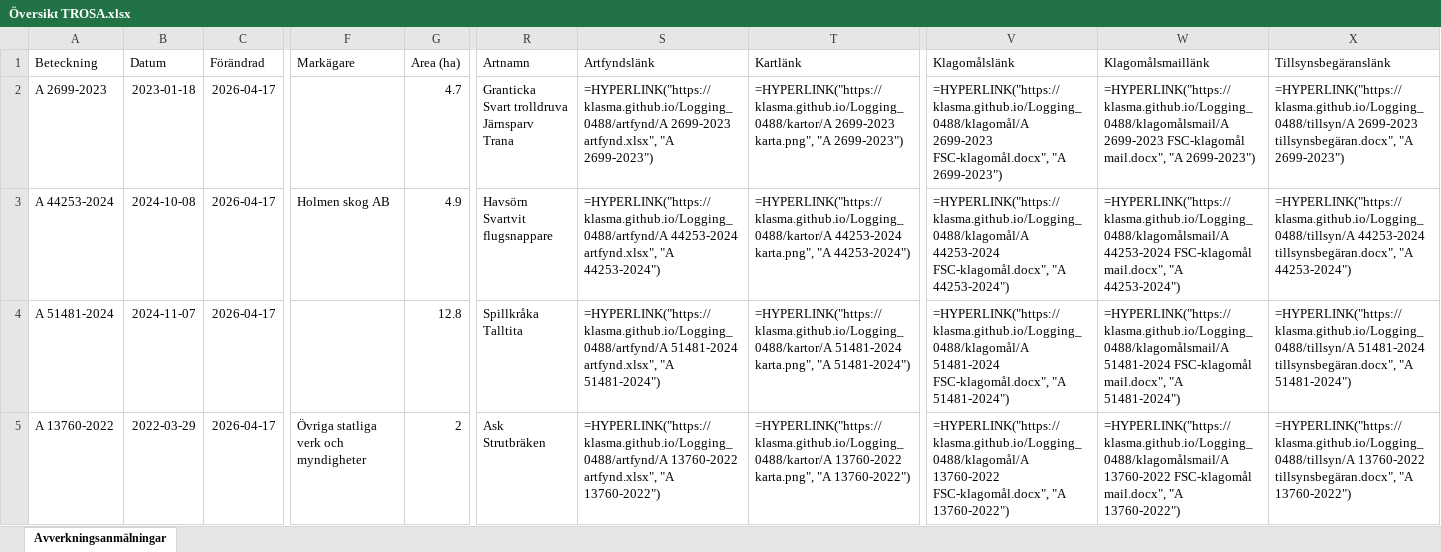
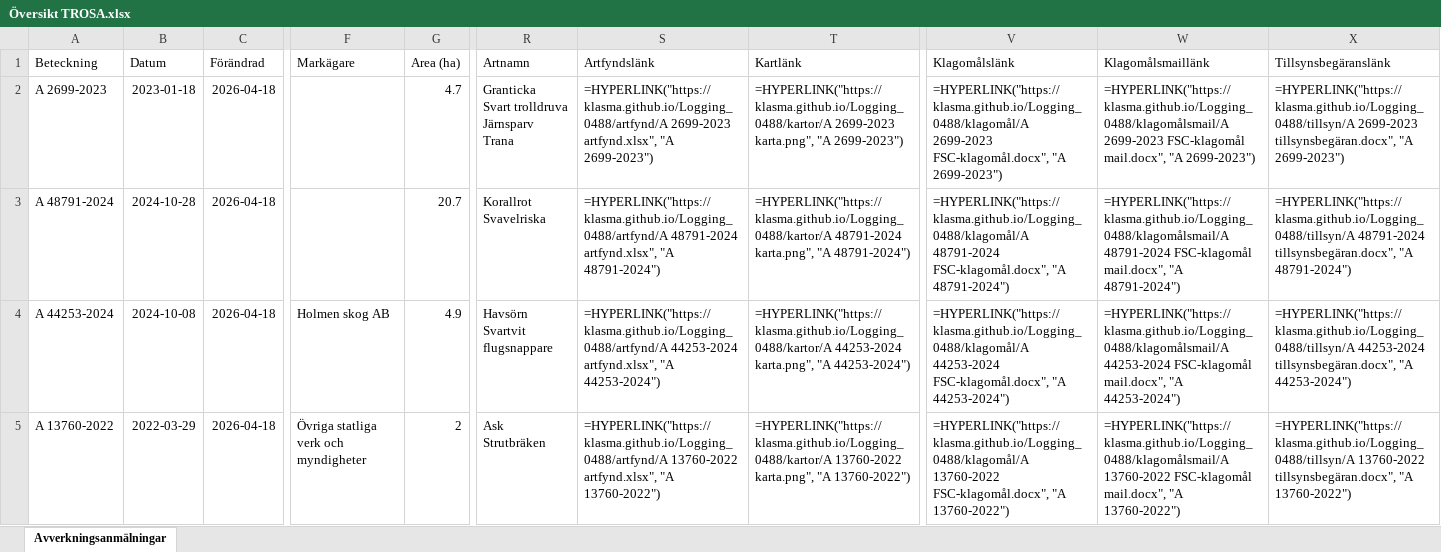
Before and after one commit to klasma/Logging_0488, an Excel workbook: Översikt TROSA.xlsx, sheet Avverkningsanmälningar, drawn as a sheet; only a part is shown, gaps mark what is left out; values as stored, in another font and other column widths than the file's, no borders; formulas without a stored value are shown as written; ↵ is a line break in a cell; the diff covers the shown part only; the diff names each change by its address in the sheet, - before the commit and + after, or states it on an @@ line.

```diff
--- a/Översikt TROSA.xlsx (sheet Avverkningsanmälningar)
+++ b/Översikt TROSA.xlsx (sheet Avverkningsanmälningar)
-C2:C5 (Förändrad): 2026-04-17
+C2:C5 (Förändrad): 2026-04-18
-A3 (Beteckning): A 44253-2024
+A3 (Beteckning): A 48791-2024
-B3 (Datum): 2024-10-08
+B3 (Datum): 2024-10-28
-F3 (Markägare): Holmen skog AB
+F3 (Markägare): (empty)
-G3 (Area (ha)): 4.9
+G3 (Area (ha)): 20.7
-R3 (Artnamn): Havsörn ↵ Svartvit flugsnappare
+R3 (Artnamn): Korallrot ↵ Svavelriska
-S3 (Artfyndslänk): =HYPERLINK("https://klasma.github.io/Logging_0488/artfynd/A 44253-2024 artfynd.xlsx", "A 44253-2024")
+S3 (Artfyndslänk): =HYPERLINK("https://klasma.github.io/Logging_0488/artfynd/A 48791-2024 artfynd.xlsx", "A 48791-2024")
-T3 (Kartlänk): =HYPERLINK("https://klasma.github.io/Logging_0488/kartor/A 44253-2024 karta.png", "A 44253-2024")
+T3 (Kartlänk): =HYPERLINK("https://klasma.github.io/Logging_0488/kartor/A 48791-2024 karta.png", "A 48791-2024")
-V3 (Klagomålslänk): =HYPERLINK("https://klasma.github.io/Logging_0488/klagomål/A 44253-2024 FSC-klagomål.docx", "A 44253-2024")
+V3 (Klagomålslänk): =HYPERLINK("https://klasma.github.io/Logging_0488/klagomål/A 48791-2024 FSC-klagomål.docx", "A 48791-2024")
-W3 (Klagomålsmaillänk): =HYPERLINK("https://klasma.github.io/Logging_0488/klagomålsmail/A 44253-2024 FSC-klagomål mail.docx", "A 44253-2024")
+W3 (Klagomålsmaillänk): =HYPERLINK("https://klasma.github.io/Logging_0488/klagomålsmail/A 48791-2024 FSC-klagomål mail.docx", "A 48791-2024")
-X3 (Tillsynsbegäranslänk): =HYPERLINK("https://klasma.github.io/Logging_0488/tillsyn/A 44253-2024 tillsynsbegäran.docx", "A 44253-2024")
+X3 (Tillsynsbegäranslänk): =HYPERLINK("https://klasma.github.io/Logging_0488/tillsyn/A 48791-2024 tillsynsbegäran.docx", "A 48791-2024")
-A4 (Beteckning): A 51481-2024
+A4 (Beteckning): A 44253-2024
-B4 (Datum): 2024-11-07
+B4 (Datum): 2024-10-08
-F4 (Markägare): (empty)
+F4 (Markägare): Holmen skog AB
-G4 (Area (ha)): 12.8
+G4 (Area (ha)): 4.9
-R4 (Artnamn): Spillkråka ↵ Talltita
+R4 (Artnamn): Havsörn ↵ Svartvit flugsnappare
-S4 (Artfyndslänk): =HYPERLINK("https://klasma.github.io/Logging_0488/artfynd/A 51481-2024 artfynd.xlsx", "A 51481-2024")
+S4 (Artfyndslänk): =HYPERLINK("https://klasma.github.io/Logging_0488/artfynd/A 44253-2024 artfynd.xlsx", "A 44253-2024")
-T4 (Kartlänk): =HYPERLINK("https://klasma.github.io/Logging_0488/kartor/A 51481-2024 karta.png", "A 51481-2024")
+T4 (Kartlänk): =HYPERLINK("https://klasma.github.io/Logging_0488/kartor/A 44253-2024 karta.png", "A 44253-2024")
-V4 (Klagomålslänk): =HYPERLINK("https://klasma.github.io/Logging_0488/klagomål/A 51481-2024 FSC-klagomål.docx", "A 51481-2024")
+V4 (Klagomålslänk): =HYPERLINK("https://klasma.github.io/Logging_0488/klagomål/A 44253-2024 FSC-klagomål.docx", "A 44253-2024")
-W4 (Klagomålsmaillänk): =HYPERLINK("https://klasma.github.io/Logging_0488/klagomålsmail/A 51481-2024 FSC-klagomål mail.docx", "A 51481-2024")
+W4 (Klagomålsmaillänk): =HYPERLINK("https://klasma.github.io/Logging_0488/klagomålsmail/A 44253-2024 FSC-klagomål mail.docx", "A 44253-2024")
-X4 (Tillsynsbegäranslänk): =HYPERLINK("https://klasma.github.io/Logging_0488/tillsyn/A 51481-2024 tillsynsbegäran.docx", "A 51481-2024")
+X4 (Tillsynsbegäranslänk): =HYPERLINK("https://klasma.github.io/Logging_0488/tillsyn/A 44253-2024 tillsynsbegäran.docx", "A 44253-2024")
```
Also changed, not shown: 353 edited cells elsewhere in this sheet, artfynd/A 11123-2023 artfynd.xlsx, artfynd/A 13760-2022 artfynd.xlsx, 50 other files.
